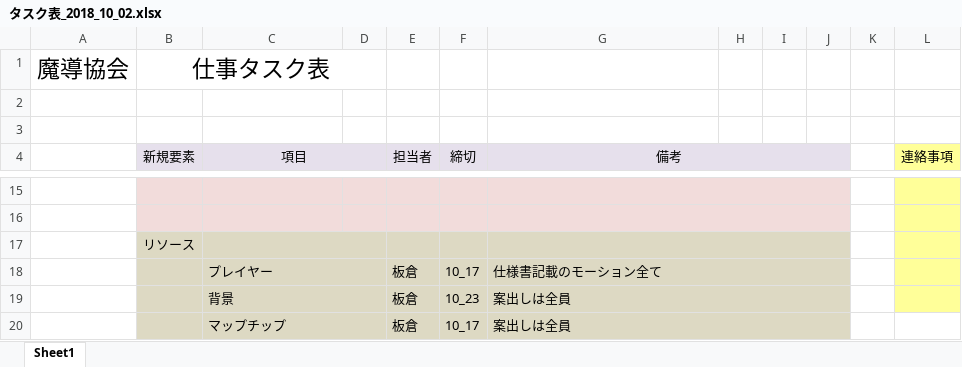
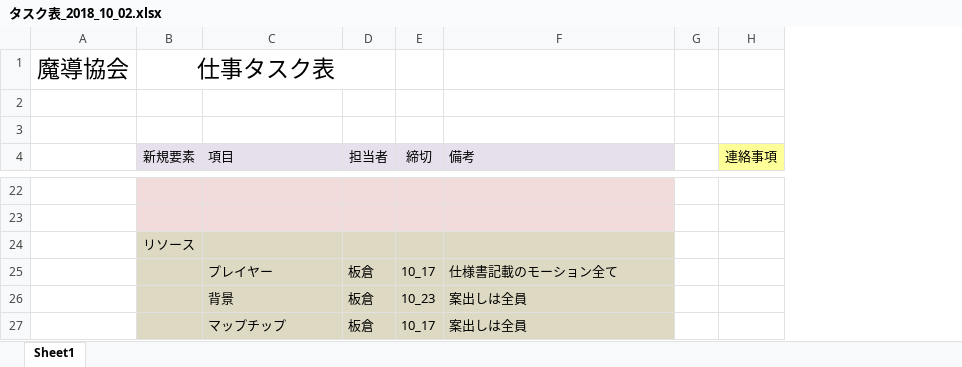
Before and after one commit to MagicalAssociation/SilverGirlStrike, an Excel workbook: タスク表_2018_10_02.xlsx, sheet Sheet1, drawn as a sheet; only a part is shown, gaps mark what is left out; values as stored, in another font and other column widths than the file's, no borders; removed rows and columns are numbered as before the commit, all else as after; the diff covers the shown part only; the diff names each change by its address in the sheet, - before the commit and + after, or states it on an @@ line.

```diff
--- a/タスク表_2018_10_02.xlsx (sheet Sheet1)
+++ b/タスク表_2018_10_02.xlsx (sheet Sheet1)
-column D, empty
-column I, empty
-column J, empty
-column K, empty
-B1:D1 merged
+B1:D1 merged
-C4 alignment: center
+C4 alignment: left
-C4:D4 merged
-F4 alignment: center
+F4 alignment: left
-G4:J4 merged
-G4 fill: #E6E0EC
+G4 fill: none
-G15:J15 merged
-G22:G23 fill: #F2DCDB
+G22:G23 fill: none
-H22:H26 fill: #FFFF99
+H22:H26 fill: none
-G16:J16 merged
-C17:D17 merged
-G17:J17 merged
-G24:G27 fill: #DDD9C3
+G24:G27 fill: none
-C18:D18 merged
-G18:J18 merged
-C19:D19 merged
-G19:J19 merged
-C20:D20 merged
-G20:J20 merged
```
Also changed, not shown: 7 added rows, 2 edited cells, cell formats and merged cells elsewhere in this sheet, 1 other file.
